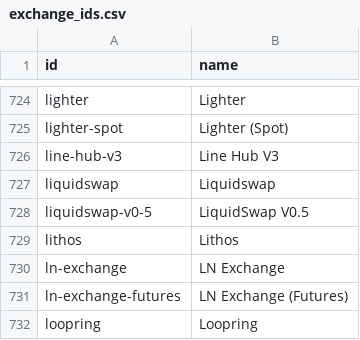
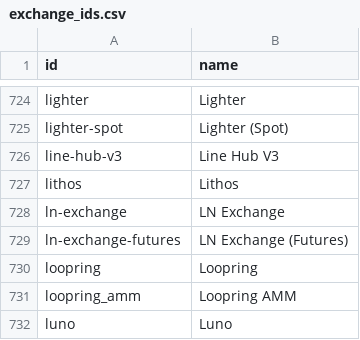
Before and after one commit to sachiew/coingecko-id-map, a CSV file: exchange_ids.csv, drawn as a sheet; only a part is shown, gaps mark what is left out; the shorter side is filled out with more unchanged rows; the diff names each change by its address in the sheet, - before the commit and + after, or states it on an @@ line.

```diff
--- a/exchange_ids.csv
+++ b/exchange_ids.csv
-row 727: liquidswap | Liquidswap
-row 728: liquidswap-v0-5 | LiquidSwap V0.5
```
Also changed, not shown: category_ids.csv, coin_ids.csv, 4 other files.
